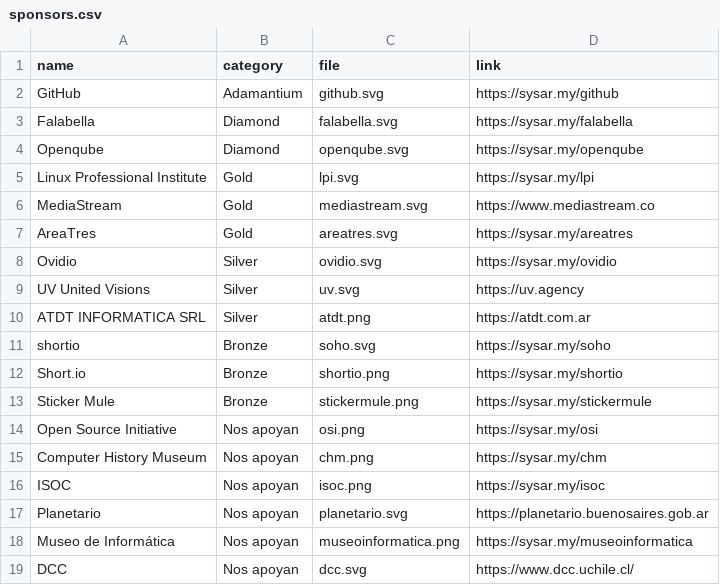
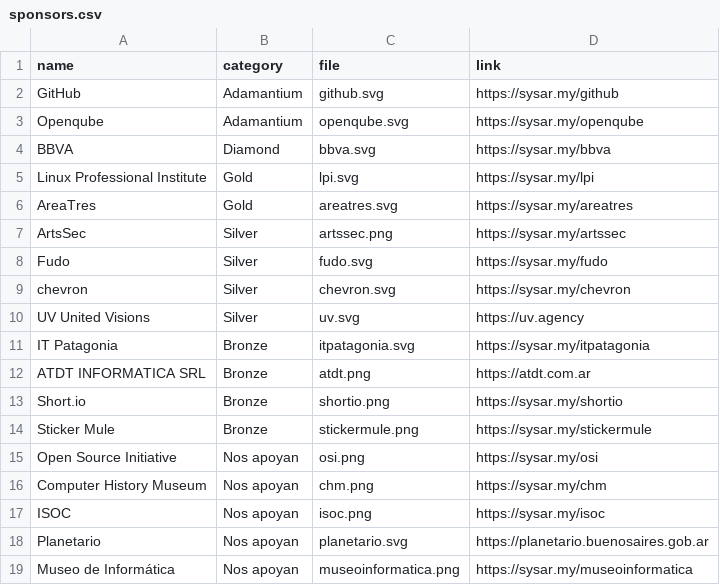
Before and after one commit to sysarmy/2024.nerdear.la, a CSV file: datasets/sponsors.csv, drawn as a sheet; only a part is shown; the shorter side is filled out with more unchanged rows; removed rows and columns are numbered as before the commit, all else as after; the diff names each change by its address in the sheet, - before the commit and + after, or states it on an @@ line.

Commit message:
sponsors update

```diff
--- a/datasets/sponsors.csv
+++ b/datasets/sponsors.csv
-row 3: Falabella | Diamond | falabella.svg | https://sysar.my/falabella
-B3 (category): Diamond
+B3 (category): Adamantium
+row 4: BBVA | Diamond | bbva.svg | https://sysar.my/bbva
-row 6: MediaStream | Gold | mediastream.svg | https://www.mediastream.co
-row 8: Ovidio | Silver | ovidio.svg | https://sysar.my/ovidio
+row 7: ArtsSec | Silver | artssec.png | https://sysar.my/artssec
+row 8: Fudo | Silver | fudo.svg | https://sysar.my/fudo
+row 9: chevron | Silver | chevron.svg | https://sysar.my/chevron
+row 11: IT Patagonia | Bronze | itpatagonia.svg | https://sysar.my/itpatagonia
-B12 (category): Silver
+B12 (category): Bronze
-row 11: shortio | Bronze | soho.svg | https://sysar.my/soho
```
Also changed, not shown: 1 other file.
